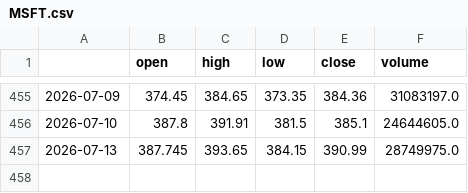
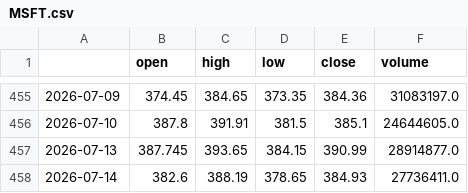
Before and after one commit to rparker1/strategy-dashboard, a CSV file: data/MSFT.csv, drawn as a sheet; only a part is shown, gaps mark what is left out.

```diff
--- a/data/MSFT.csv
+++ b/data/MSFT.csv
@@ -456,2 +456,3 @@
 2026-07-10,387.8,391.91,381.5,385.1,24644605.0
-2026-07-13,387.745,393.65,384.15,390.99,28749975.0
+2026-07-13,387.745,393.65,384.15,390.99,28914877.0
+2026-07-14,382.6,388.19,378.65,384.93,27736411.0
```
Also changed, not shown: data/AAPL.csv, data/NVDA.csv, 5 other files.
